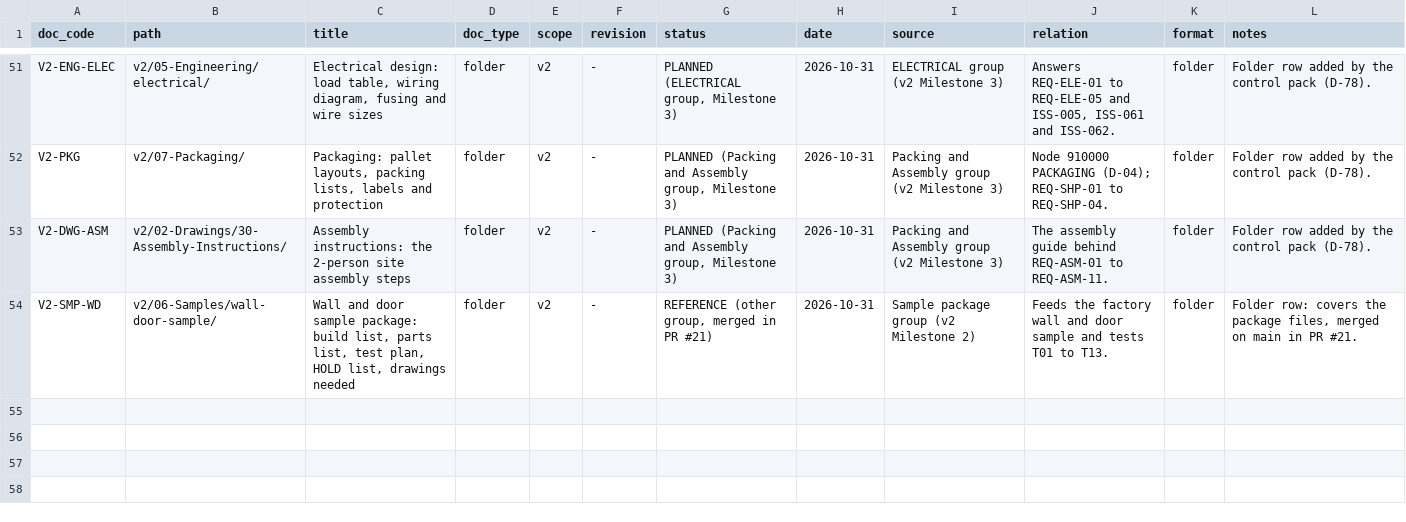
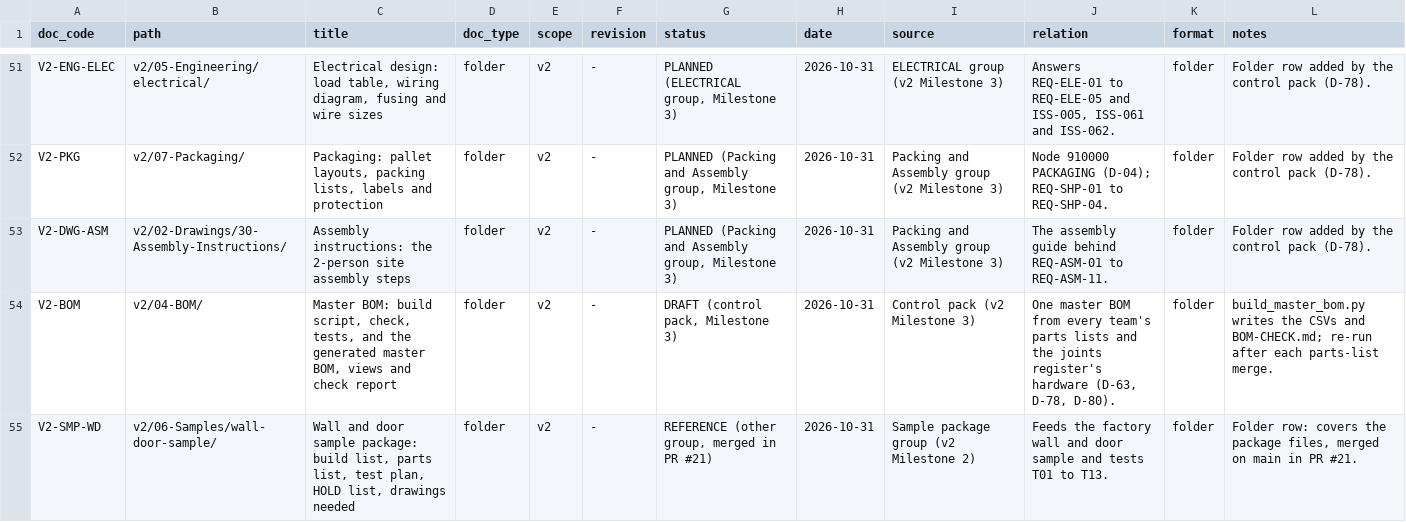
Before and after one commit to autonomous-ai/spaceship, a CSV file: v2/00-Control/document-register.csv, drawn as a sheet; only a part is shown, gaps mark what is left out; the diff names each change by its address in the sheet, - before the commit and + after, or states it on an @@ line.

```diff
--- a/v2/00-Control/document-register.csv
+++ b/v2/00-Control/document-register.csv
+row 54: V2-BOM | v2/04-BOM/ | Master BOM: build script, check, tests, and the generated master BOM, views and check report | folder | v2 | - | DRAFT (control pack, Milestone 3) | 2026-10-31 | Control pack (v2 Milestone 3) | One master BOM from every team's parts lists and the joints register's hardware (D-63, D-78, D-80). | folder | build_master_bom.py writes the CSVs and BOM-CHECK.md; re-run after each parts-list merge.
```
Also changed, not shown: v2/00-Control/issue-register.csv, 10 other files.
